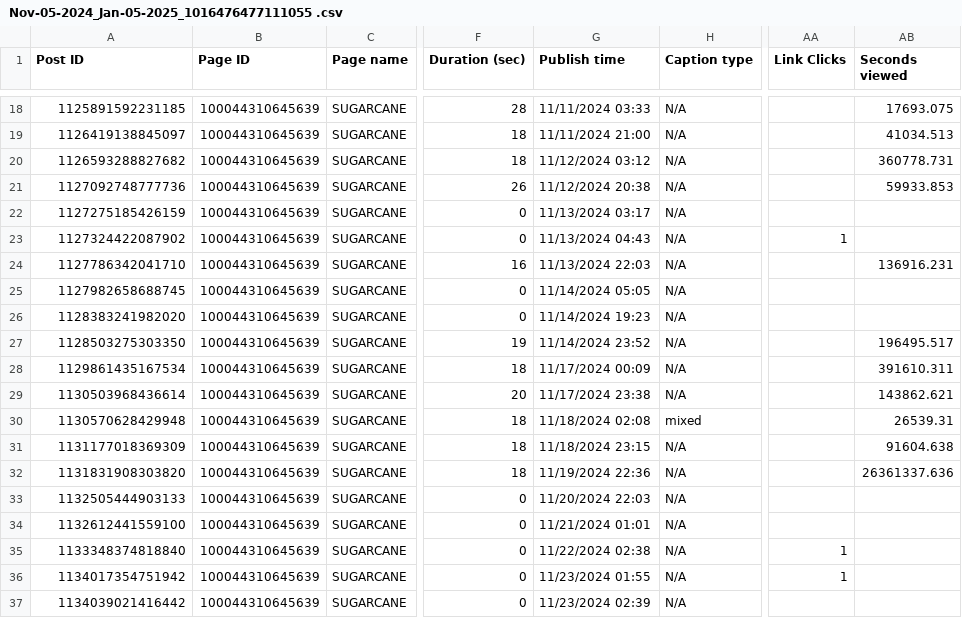
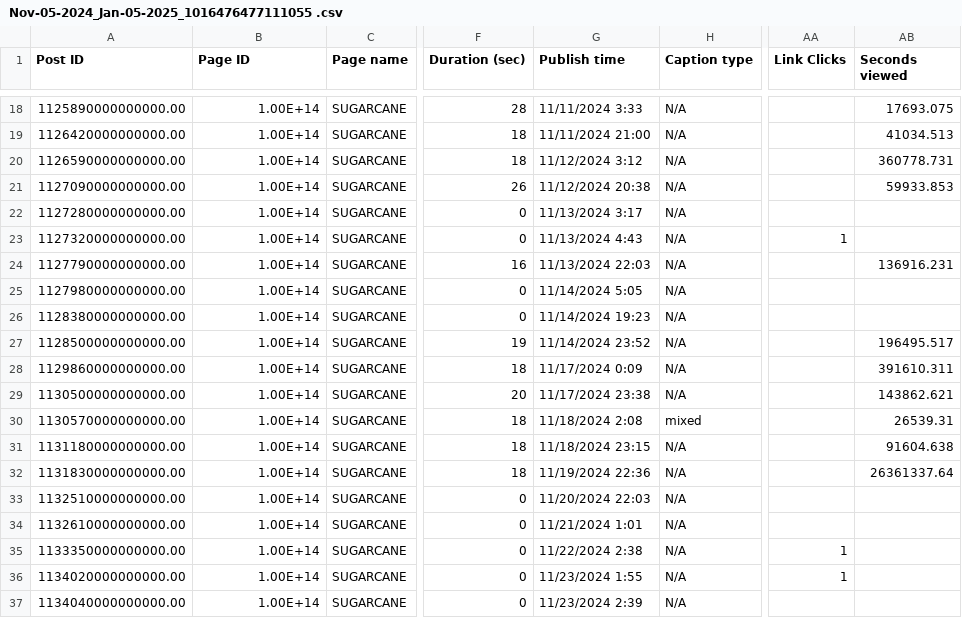
Before and after one commit to nate-barri/Sugarcane_Artist_Management, a CSV file: Nov-05-2024_Jan-05-2025_1016476477111055 .csv, drawn as a sheet; only a part is shown, gaps mark what is left out; the diff covers the shown part only; the diff names each change by its address in the sheet, - before the commit and + after, or states it on an @@ line.

```diff
--- a/Nov-05-2024_Jan-05-2025_1016476477111055 .csv
+++ b/Nov-05-2024_Jan-05-2025_1016476477111055 .csv
-A18 (Post ID): 1125891592231185
+A18 (Post ID): 1125890000000000.00
-B18:B37 (Page ID): 100044310645639
+B18:B37 (Page ID): 1.00E+14
-G18 (Publish time): 11/11/2024 03:33
+G18 (Publish time): 11/11/2024 3:33
-A19 (Post ID): 1126419138845097
+A19 (Post ID): 1126420000000000.00
-A20 (Post ID): 1126593288827682
+A20 (Post ID): 1126590000000000.00
-G20 (Publish time): 11/12/2024 03:12
+G20 (Publish time): 11/12/2024 3:12
-A21 (Post ID): 1127092748777736
+A21 (Post ID): 1127090000000000.00
-A22 (Post ID): 1127275185426159
+A22 (Post ID): 1127280000000000.00
-G22 (Publish time): 11/13/2024 03:17
+G22 (Publish time): 11/13/2024 3:17
-A23 (Post ID): 1127324422087902
+A23 (Post ID): 1127320000000000.00
-G23 (Publish time): 11/13/2024 04:43
+G23 (Publish time): 11/13/2024 4:43
-A24 (Post ID): 1127786342041710
+A24 (Post ID): 1127790000000000.00
-A25 (Post ID): 1127982658688745
+A25 (Post ID): 1127980000000000.00
-G25 (Publish time): 11/14/2024 05:05
+G25 (Publish time): 11/14/2024 5:05
-A26 (Post ID): 1128383241982020
+A26 (Post ID): 1128380000000000.00
-A27 (Post ID): 1128503275303350
+A27 (Post ID): 1128500000000000.00
-A28 (Post ID): 1129861435167534
+A28 (Post ID): 1129860000000000.00
-G28 (Publish time): 11/17/2024 00:09
+G28 (Publish time): 11/17/2024 0:09
-A29 (Post ID): 1130503968436614
+A29 (Post ID): 1130500000000000.00
-A30 (Post ID): 1130570628429948
+A30 (Post ID): 1130570000000000.00
-G30 (Publish time): 11/18/2024 02:08
+G30 (Publish time): 11/18/2024 2:08
-A31 (Post ID): 1131177018369309
+A31 (Post ID): 1131180000000000.00
-A32 (Post ID): 1131831908303820
+A32 (Post ID): 1131830000000000.00
-AB32 (Seconds viewed): 26361337.636
+AB32 (Seconds viewed): 26361337.64
-A33 (Post ID): 1132505444903133
+A33 (Post ID): 1132510000000000.00
-A34 (Post ID): 1132612441559100
+A34 (Post ID): 1132610000000000.00
-G34 (Publish time): 11/21/2024 01:01
+G34 (Publish time): 11/21/2024 1:01
-A35 (Post ID): 1133348374818840
+A35 (Post ID): 1133350000000000.00
-G35 (Publish time): 11/22/2024 02:38
+G35 (Publish time): 11/22/2024 2:38
-A36 (Post ID): 1134017354751942
+A36 (Post ID): 1134020000000000.00
-G36 (Publish time): 11/23/2024 01:55
+G36 (Publish time): 11/23/2024 1:55
-A37 (Post ID): 1134039021416442
+A37 (Post ID): 1134040000000000.00
-G37 (Publish time): 11/23/2024 02:39
+G37 (Publish time): 11/23/2024 2:39
```
Also changed, not shown: 97 edited cells elsewhere in this file, 3 other files.
